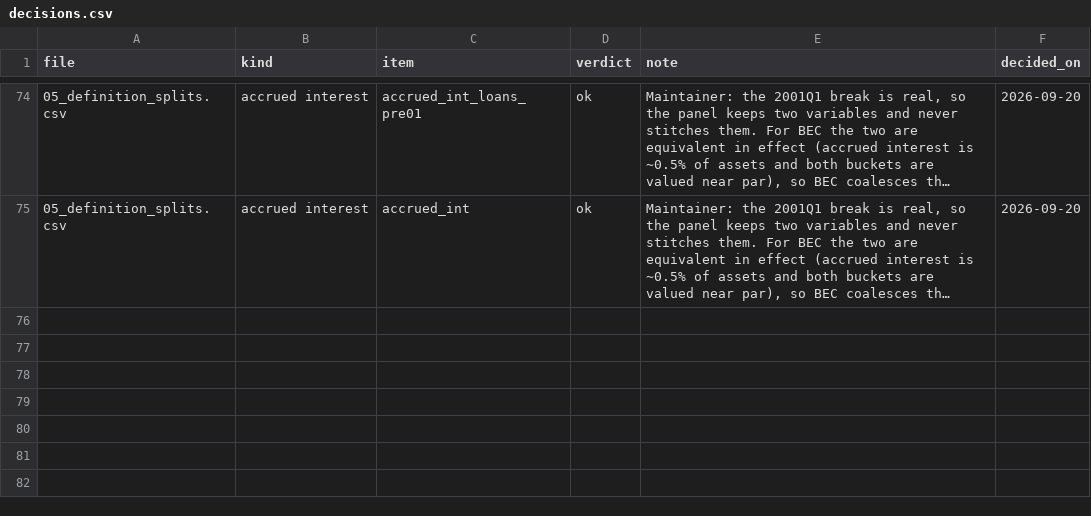
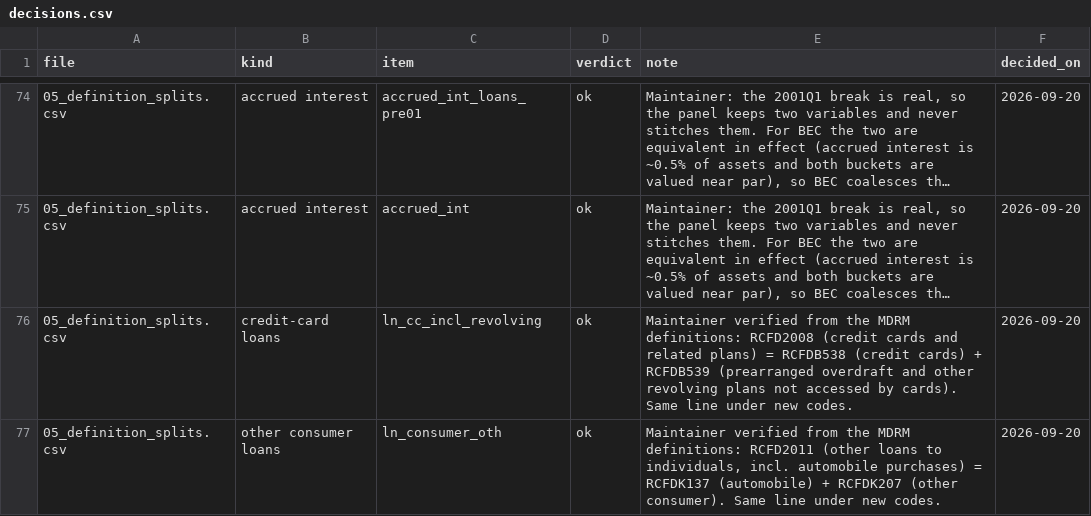
Before and after one commit to mplosser/bankpanel, a CSV file: review/decisions.csv, drawn as a sheet; only a part is shown, gaps mark what is left out; long unchanged cells end in …; the diff names each change by its address in the sheet, - before the commit and + after, or states it on an @@ line.

```diff
--- a/review/decisions.csv
+++ b/review/decisions.csv
+row 76: 05_definition_splits.csv | credit-card loans | ln_cc_incl_revolving | ok | Maintainer verified from the MDRM definitions: RCFD2008 (credit cards and related plans) = RCFDB538 (credit cards) + RCFDB539 (prearranged overdraft and other revolving plans not accessed by cards). Same line under new codes. | 2026-09-20
+row 77: 05_definition_splits.csv | other consumer loans | ln_consumer_oth | ok | Maintainer verified from the MDRM definitions: RCFD2011 (other loans to individuals, incl. automobile purchases) = RCFDK137 (automobile) + RCFDK207 (other consumer). Same line under new codes. | 2026-09-20
```
